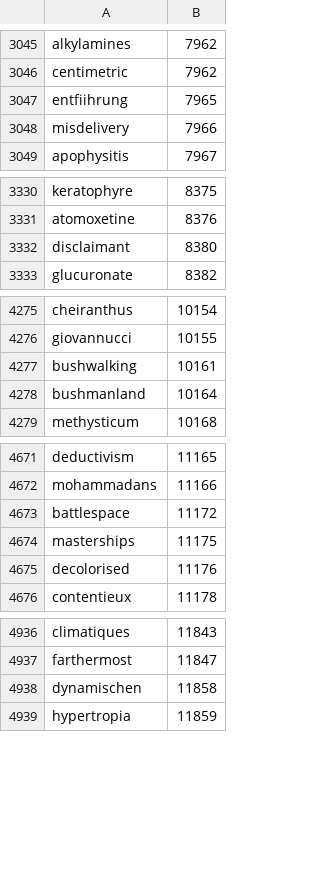
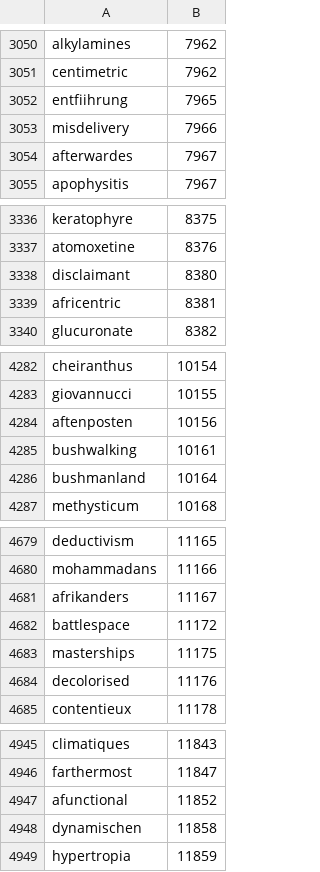
Before and after one commit to casey/onegrams, a TSV file: frequency.tsv, drawn as a sheet; only a part is shown, gaps mark what is left out; the diff covers the shown part only.

```diff
--- a/frequency.tsv
+++ b/frequency.tsv
@@ -3048,2 +3053,3 @@ entfiihrung	7965
 misdelivery	7966
+afterwardes	7967
 apophysitis	7967
@@ -3332,2 +3338,3 @@ atomoxetine	8376
 disclaimant	8380
+africentric	8381
 glucuronate	8382
@@ -4276,2 +4283,3 @@ cheiranthus	10154
 giovannucci	10155
+aftenposten	10156
 bushwalking	10161
@@ -4672,2 +4680,3 @@ deductivism	11165
 mohammadans	11166
+afrikanders	11167
 battlespace	11172
@@ -4937,2 +4946,3 @@ climatiques	11843
 farthermost	11847
+afunctional	11852
 dynamischen	11858
```
Also changed, not shown: 18 added rows elsewhere in this file, 1 other file.
